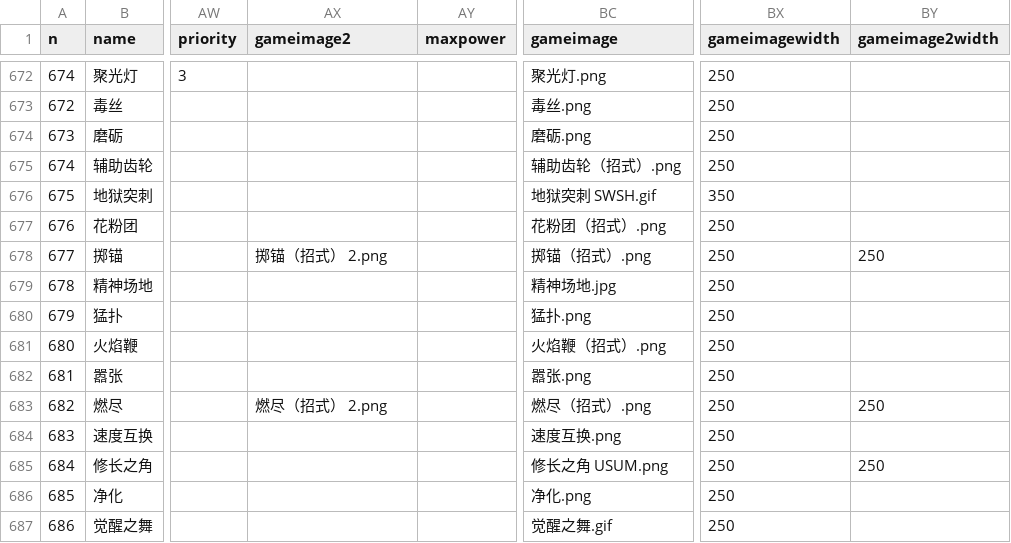
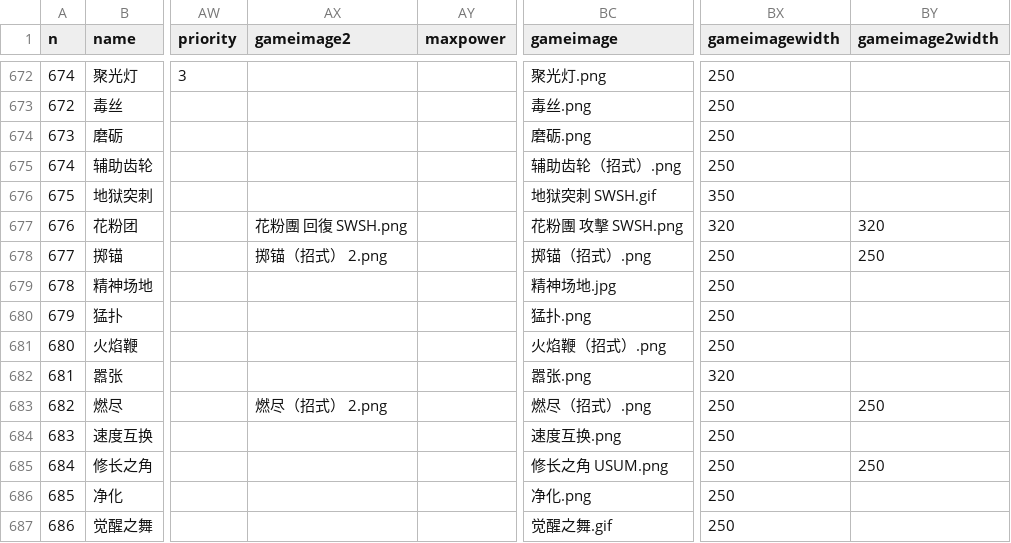
Before and after one commit to Dumeng/pm-dataset, a CSV file: dataset/move.csv, drawn as a sheet; only a part is shown, gaps mark what is left out; the diff names each change by its address in the sheet, - before the commit and + after, or states it on an @@ line.

```diff
--- a/dataset/move.csv
+++ b/dataset/move.csv
-AX677 (gameimage2): (empty)
+AX677 (gameimage2): 花粉團 回復 SWSH.png
-BC677 (gameimage): 花粉团（招式）.png
+BC677 (gameimage): 花粉團 攻擊 SWSH.png
-BX677 (gameimagewidth): 250
+BX677 (gameimagewidth): 320
-BY677 (gameimage2width): (empty)
+BY677 (gameimage2width): 320
-BX682 (gameimagewidth): 250
+BX682 (gameimagewidth): 320
```
Also changed, not shown: 1 other file.
